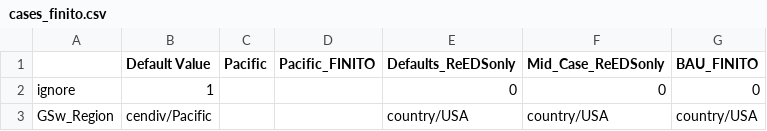
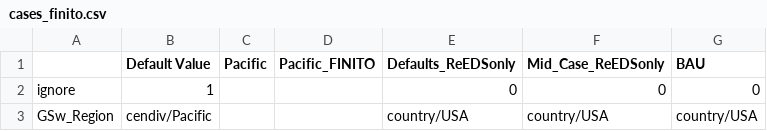
Before and after one commit to ReEDS-Model/ReEDS, a CSV file: cases_finito.csv, drawn as a sheet; only a part is shown.

Commit message:
updates cases_finito.csv

```diff
--- a/cases_finito.csv
+++ b/cases_finito.csv
@@ -1,2 +1,2 @@
-,Default Value,Pacific,Pacific_FINITO,Defaults_ReEDSonly,Mid_Case_ReEDSonly,BAU_FINITO
+,Default Value,Pacific,Pacific_FINITO,Defaults_ReEDSonly,Mid_Case_ReEDSonly,BAU
 ignore,1,,,0,0,0
```
